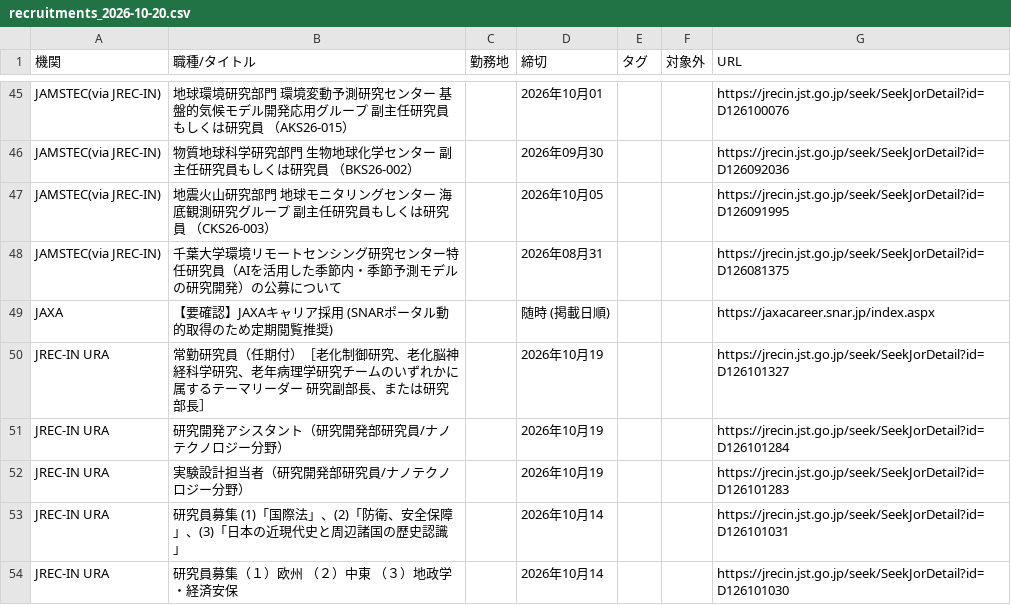
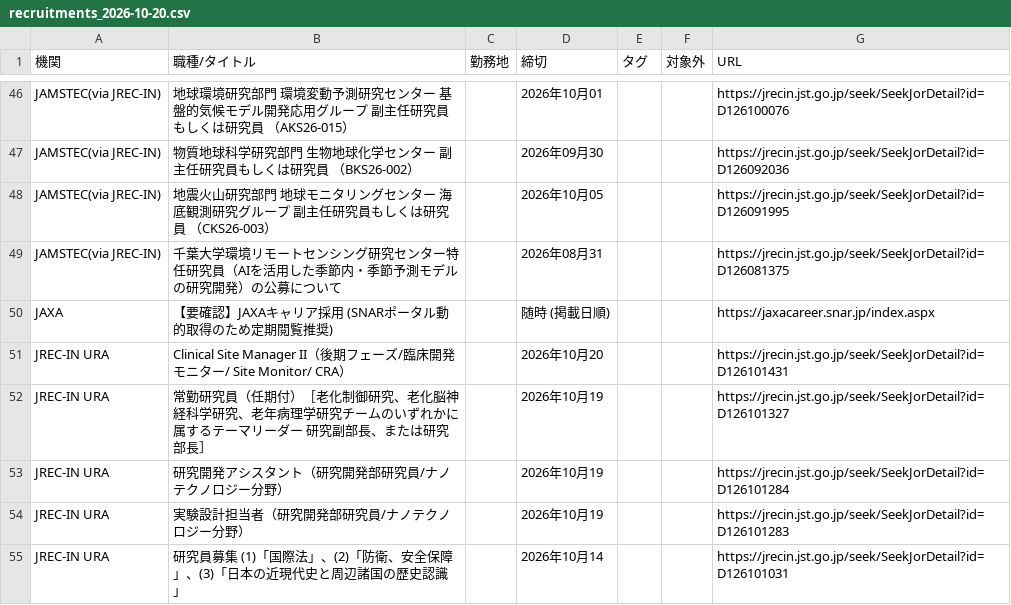
Before and after one commit to isamutanakagm-ui/Funding-Watcher, a CSV file: docs/recruitments_2026-10-20.csv, drawn as a sheet; only a part is shown, gaps mark what is left out; the diff covers the shown part only.

```diff
--- a/docs/recruitments_2026-10-20.csv
+++ b/docs/recruitments_2026-10-20.csv
@@ -49,2 +50,3 @@ JAMSTEC(via JREC-IN),千葉大学環境リモートセンシング研究セン
 JAXA,【要確認】JAXAキャリア採用 (SNARポータル動的取得のため定期閲覧推奨),,随時 (掲載日順),,,https://jaxacareer.snar.jp/index.aspx
+JREC-IN URA,Clinical Site Manager II（後期フェーズ/臨床開発モニター/ Site Monitor/ CRA）,,2026年10月20,,,https://jrecin.jst.go.jp/seek/SeekJorDetail?id=D126101431
 JREC-IN URA,常勤研究員（任期付）［老化制御研究、老化脳神経科学研究、老年病理学研究チームのいずれかに属するテーマリーダー　研究副部長、または研究部長］,,2026年10月19,,,https://jrecin.jst.go.jp/seek/SeekJorDetail?id=D126101327
@@ -53,2 +55 @@ JREC-IN URA,実験設計担当者（研究開発部研究員/ナノテクノロ
 JREC-IN URA,研究員募集 (1)「国際法」、(2)「防衛、安全保障」、(3)「日本の近現代史と周辺諸国の歴史認識」,,2026年10月14,,,https://jrecin.jst.go.jp/seek/SeekJorDetail?id=D126101031
-JREC-IN URA,研究員募集（１）欧州  （２）中東  （３）地政学・経済安保,,2026年10月14,,,https://jrecin.jst.go.jp/seek/SeekJorDetail?id=D126101030
```
Also changed, not shown: 6 added rows and 6 removed rows elsewhere in this file, output/recruitments_2026-10-20.csv, 6 other files.
